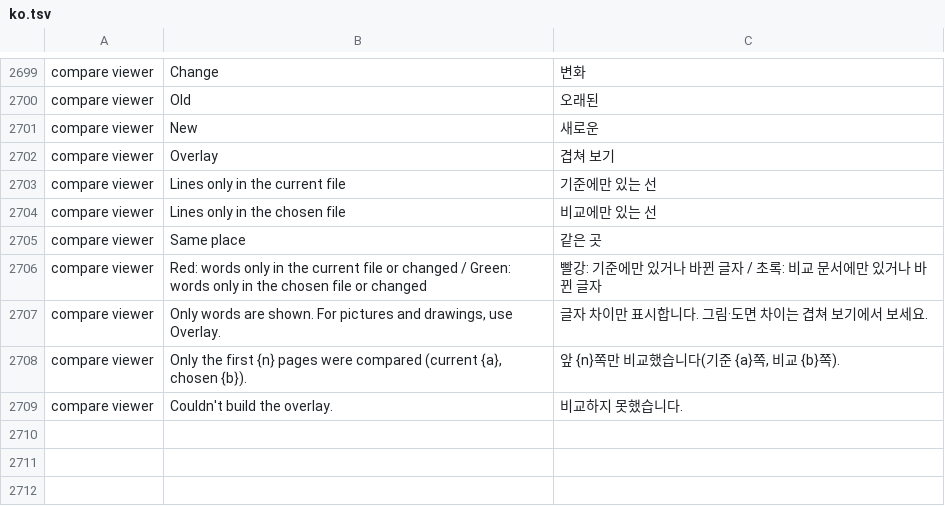
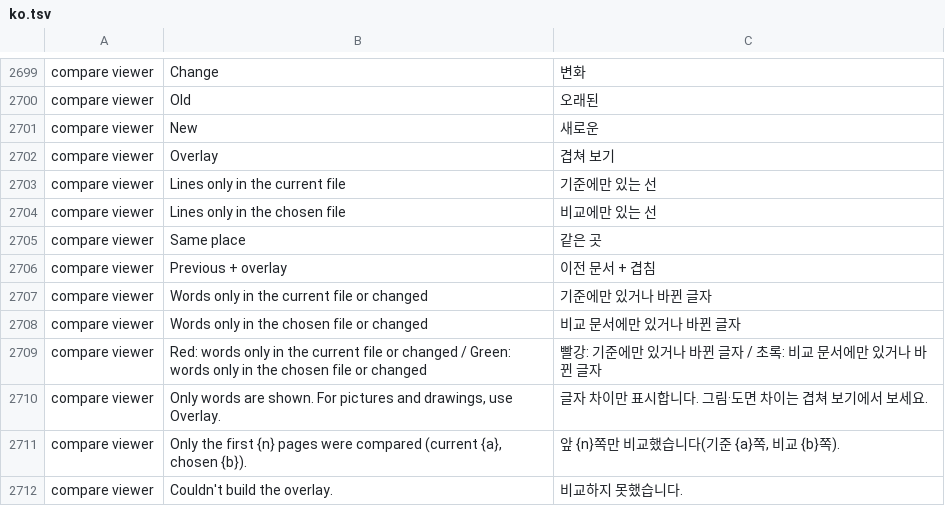
Before and after one commit to DTS-Development/pdfcraft, a TSV file: crates/ui-egui/src/i18n/ko.tsv, drawn as a sheet; only a part is shown, gaps mark what is left out.

```diff
--- a/crates/ui-egui/src/i18n/ko.tsv
+++ b/crates/ui-egui/src/i18n/ko.tsv
@@ -2705,2 +2705,5 @@ compare viewer	Lines only in the chosen file	비교에만 있는 선
 compare viewer	Same place	같은 곳
+compare viewer	Previous + overlay	이전 문서 + 겹침
+compare viewer	Words only in the current file or changed	기준에만 있거나 바뀐 글자
+compare viewer	Words only in the chosen file or changed	비교 문서에만 있거나 바뀐 글자
 compare viewer	Red: words only in the current file or changed / Green: words only in the chosen file or changed	빨강: 기준에만 있거나 바뀐 글자 / 초록: 비교 문서에만 있거나 바뀐 글자
```
Also changed, not shown: crates/ui-egui/src/i18n/lt.tsv, crates/ui-egui/src/i18n/vi.tsv, 5 other files.
